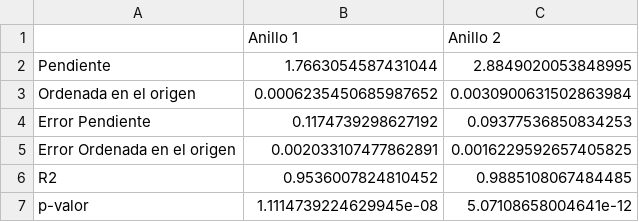
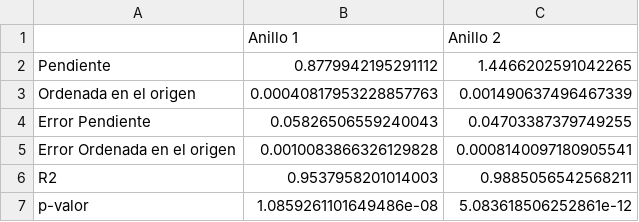
Before and after one commit to MrIsCM/Solid_State_Physics, a CSV file: Electron_Difrraction/Outputs/ajustes_V.csv, drawn as a sheet.

```diff
--- a/Electron_Difrraction/Outputs/ajustes_V.csv
+++ b/Electron_Difrraction/Outputs/ajustes_V.csv
@@ -1,7 +1,7 @@
 ,Anillo 1,Anillo 2
-Pendiente,1.7663054587431044,2.8849020053848995
-Ordenada en el origen,0.0006235450685987652,0.0030900631502863984
-Error Pendiente,0.1174739298627192,0.09377536850834253
-Error Ordenada en el origen,0.002033107477862891,0.0016229592657405825
-R2,0.9536007824810452,0.9885108067484485
-p-valor,1.1114739224629945e-08,5.07108658004641e-12
+Pendiente,0.8779942195291112,1.4466202591042265
+Ordenada en el origen,0.00040817953228857763,0.001490637496467339
+Error Pendiente,0.05826506559240043,0.04703387379749255
+Error Ordenada en el origen,0.0010083866326129828,0.0008140097180905541
+R2,0.9537958201014003,0.9885056542568211
+p-valor,1.0859261101649486e-08,5.083618506252861e-12
```
Also changed, not shown: Electron_Difrraction/Data/anillo1.csv, Electron_Difrraction/Data/anillo2.csv, 2 other files.
